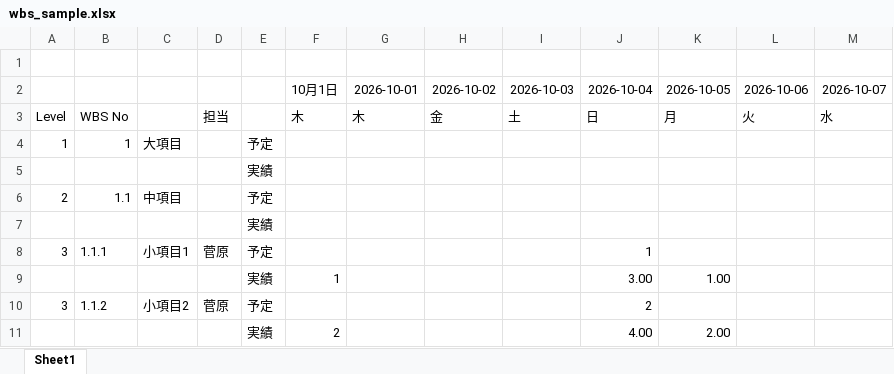
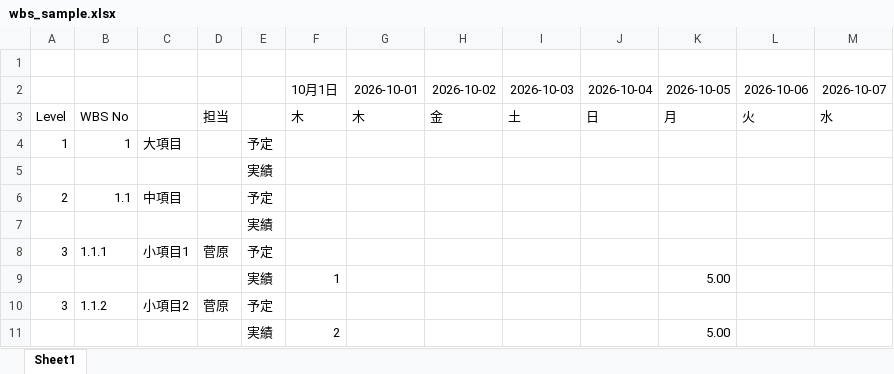
Before and after one commit to cac81571/excel-edit-java, an Excel workbook: wbs_sample.xlsx, sheet Sheet1, drawn as a sheet; values as stored, in another font and other column widths than the file's, no borders; the diff names each change by its address in the sheet, - before the commit and + after, or states it on an @@ line.

```diff
--- a/wbs_sample.xlsx (sheet Sheet1)
+++ b/wbs_sample.xlsx (sheet Sheet1)
-J8: 1
+J8: (empty)
-J9: 3.00
+J9: (empty)
-K9: 1.00
+K9: 5.00
-J10: 2
+J10: (empty)
-J11: 4.00
+J11: (empty)
-K11: 2.00
+K11: 5.00
```
Also changed, not shown: 7 other files.
